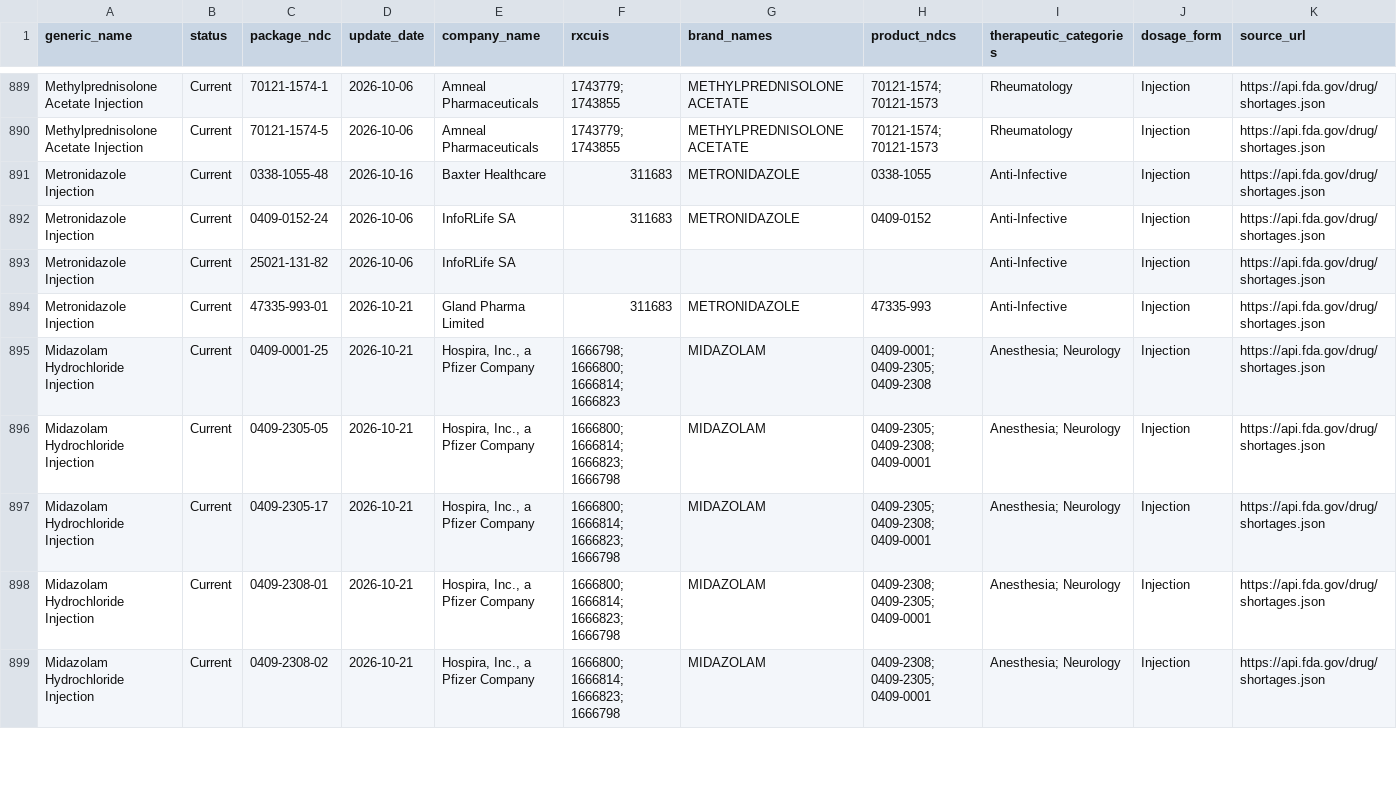
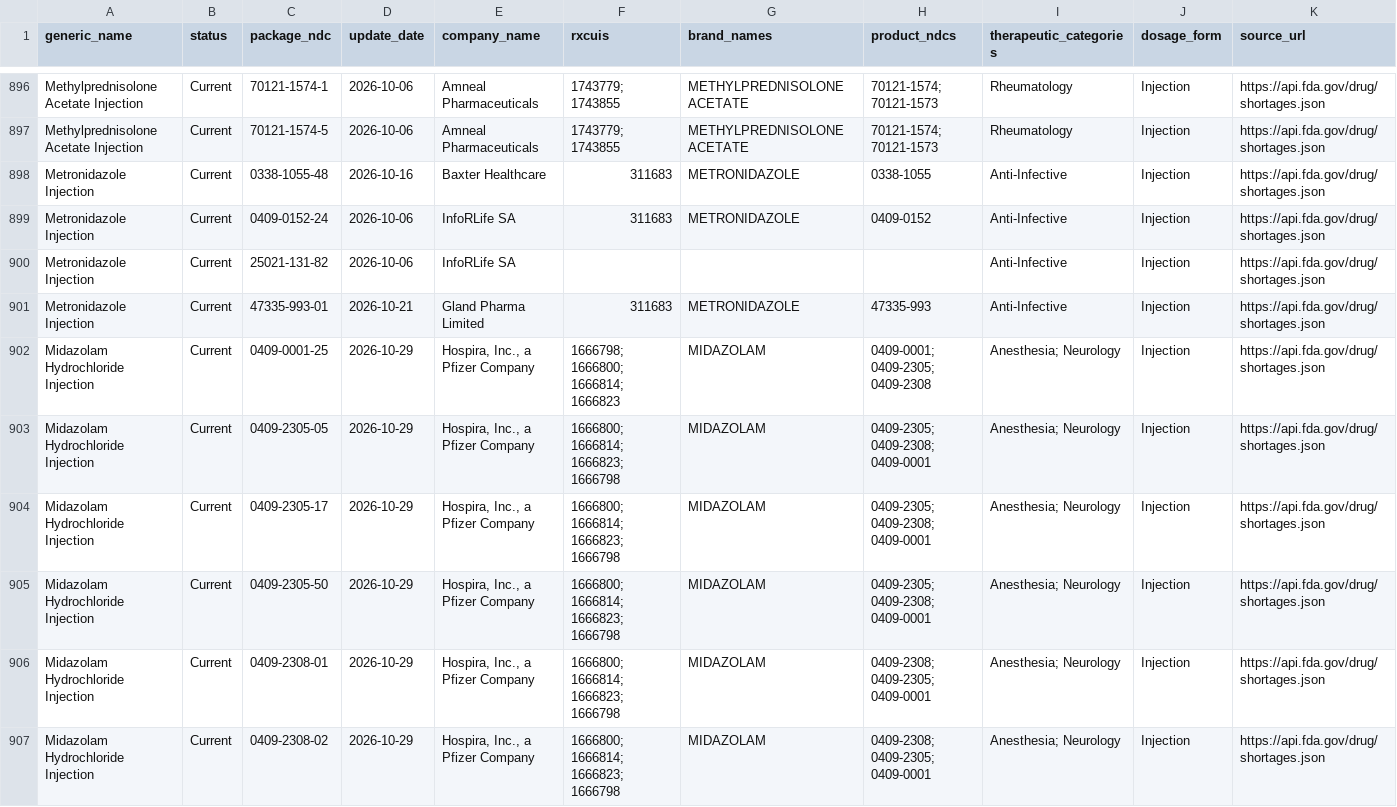
Before and after one commit to zzddddzz/rx-shortage-radar, a CSV file: site/data/shortages.csv, drawn as a sheet; only a part is shown, gaps mark what is left out; the diff covers the shown part only.

```diff
--- a/site/data/shortages.csv
+++ b/site/data/shortages.csv
@@ -894,6 +901,7 @@ Metronidazole Injection,Current,25021-131-82,2026-10-06,InfoRLife SA,,,,Anti-Inf
 Metronidazole Injection,Current,47335-993-01,2026-10-21,Gland Pharma Limited,311683,METRONIDAZOLE,47335-993,Anti-Infective,Injection,https://api.fda.gov/drug/shortages.json
-Midazolam Hydrochloride Injection,Current,0409-0001-25,2026-10-21,"Hospira, Inc., a Pfizer Company",1666798; 1666800; 1666814; 1666823,MIDAZOLAM,0409-0001; 0409-2305; 0409-2308,Anesthesia; Neurology,Injection,https://api.fda.gov/drug/shortages.json
-Midazolam Hydrochloride Injection,Current,0409-2305-05,2026-10-21,"Hospira, Inc., a Pfizer Company",1666800; 1666814; 1666823; 1666798,MIDAZOLAM,0409-2305; 0409-2308; 0409-0001,Anesthesia; Neurology,Injection,https://api.fda.gov/drug/shortages.json
-Midazolam Hydrochloride Injection,Current,0409-2305-17,2026-10-21,"Hospira, Inc., a Pfizer Company",1666800; 1666814; 1666823; 1666798,MIDAZOLAM,0409-2305; 0409-2308; 0409-0001,Anesthesia; Neurology,Injection,https://api.fda.gov/drug/shortages.json
-Midazolam Hydrochloride Injection,Current,0409-2308-01,2026-10-21,"Hospira, Inc., a Pfizer Company",1666800; 1666814; 1666823; 1666798,MIDAZOLAM,0409-2308; 0409-2305; 0409-0001,Anesthesia; Neurology,Injection,https://api.fda.gov/drug/shortages.json
-Midazolam Hydrochloride Injection,Current,0409-2308-02,2026-10-21,"Hospira, Inc., a Pfizer Company",1666800; 1666814; 1666823; 1666798,MIDAZOLAM,0409-2308; 0409-2305; 0409-0001,Anesthesia; Neurology,Injection,https://api.fda.gov/drug/shortages.json
+Midazolam Hydrochloride Injection,Current,0409-0001-25,2026-10-29,"Hospira, Inc., a Pfizer Company",1666798; 1666800; 1666814; 1666823,MIDAZOLAM,0409-0001; 0409-2305; 0409-2308,Anesthesia; Neurology,Injection,https://api.fda.gov/drug/shortages.json
+Midazolam Hydrochloride Injection,Current,0409-2305-05,2026-10-29,"Hospira, Inc., a Pfizer Company",1666800; 1666814; 1666823; 1666798,MIDAZOLAM,0409-2305; 0409-2308; 0409-0001,Anesthesia; Neurology,Injection,https://api.fda.gov/drug/shortages.json
+Midazolam Hydrochloride Injection,Current,0409-2305-17,2026-10-29,"Hospira, Inc., a Pfizer Company",1666800; 1666814; 1666823; 1666798,MIDAZOLAM,0409-2305; 0409-2308; 0409-0001,Anesthesia; Neurology,Injection,https://api.fda.gov/drug/shortages.json
+Midazolam Hydrochloride Injection,Current,0409-2305-50,2026-10-29,"Hospira, Inc., a Pfizer Company",1666800; 1666814; 1666823; 1666798,MIDAZOLAM,0409-2305; 0409-2308; 0409-0001,Anesthesia; Neurology,Injection,https://api.fda.gov/drug/shortages.json
+Midazolam Hydrochloride Injection,Current,0409-2308-01,2026-10-29,"Hospira, Inc., a Pfizer Company",1666800; 1666814; 1666823; 1666798,MIDAZOLAM,0409-2308; 0409-2305; 0409-0001,Anesthesia; Neurology,Injection,https://api.fda.gov/drug/shortages.json
+Midazolam Hydrochloride Injection,Current,0409-2308-02,2026-10-29,"Hospira, Inc., a Pfizer Company",1666800; 1666814; 1666823; 1666798,MIDAZOLAM,0409-2308; 0409-2305; 0409-0001,Anesthesia; Neurology,Injection,https://api.fda.gov/drug/shortages.json
```
Also changed, not shown: 10 added rows, 1 removed row, 5 moved rows and 48 edited cells elsewhere in this file, 5 other files.
